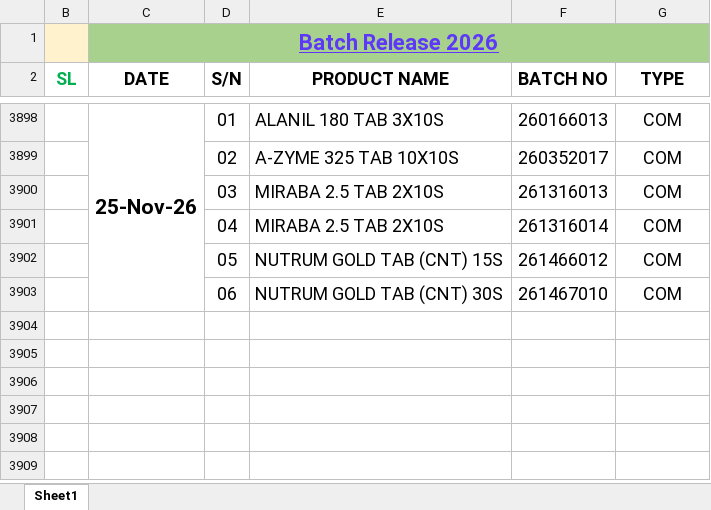
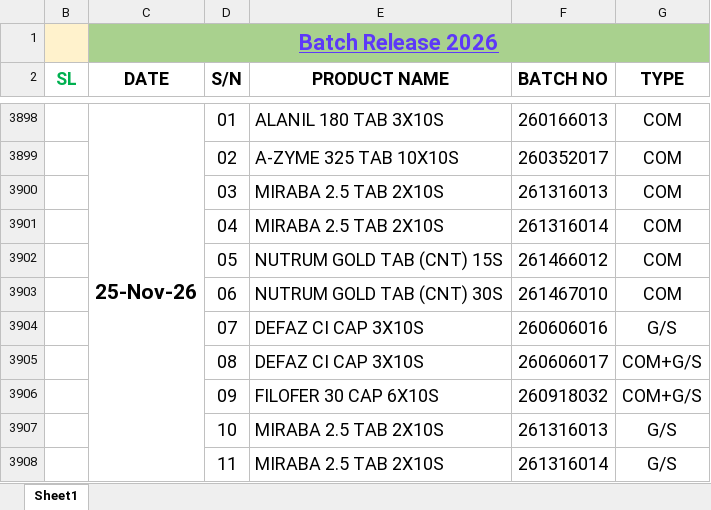
Before and after one commit to Shemul220/production-tracker, an Excel workbook: data/Batch Release List.xlsx, sheet Sheet1, drawn as a sheet; only a part is shown, gaps mark what is left out; values as stored, in another font and other column widths than the file's, no borders; the diff names each change by its address in the sheet, - before the commit and + after, or states it on an @@ line.

Commit message:
Add Batch Release List.xlsx

```diff
--- a/data/Batch Release List.xlsx (sheet Sheet1)
+++ b/data/Batch Release List.xlsx (sheet Sheet1)
+row 3904:  |  | 07 | DEFAZ CI CAP 3X10S | 260606016 | G/S
+row 3905:  |  | 08 | DEFAZ CI CAP 3X10S | 260606017 | COM+G/S
+row 3906:  |  | 09 | FILOFER 30 CAP 6X10S | 260918032 | COM+G/S
+row 3907:  |  | 10 | MIRABA 2.5 TAB 2X10S | 261316013 | G/S
+row 3908:  |  | 11 | MIRABA 2.5 TAB 2X10S | 261316014 | G/S
```
